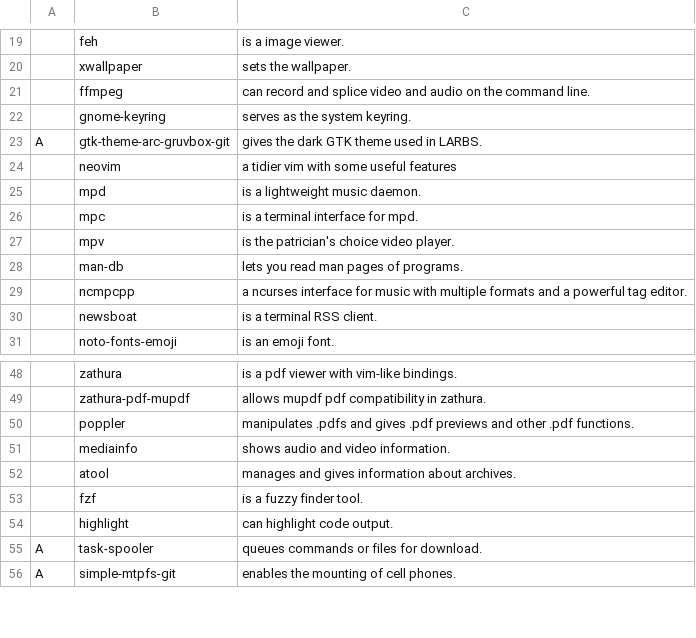
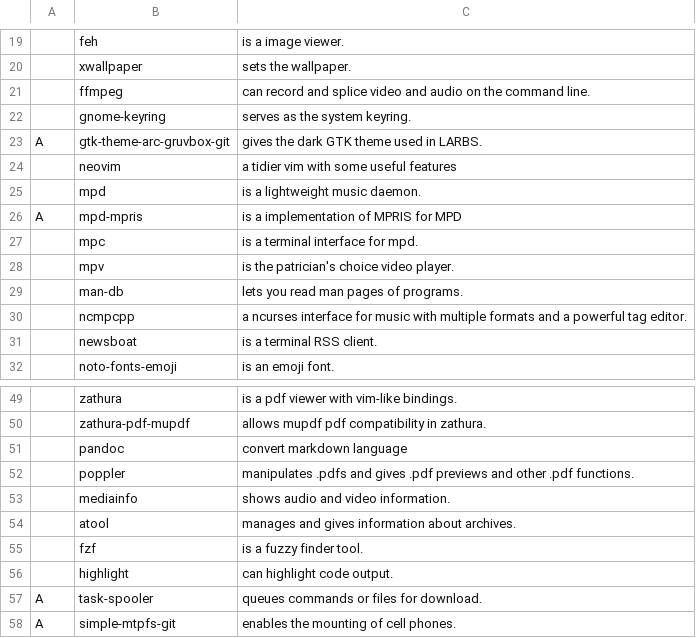
Before and after one commit to null2264/autorice-zi, a CSV file: progs.csv, drawn as a sheet; only a part is shown, gaps mark what is left out; the diff names each change by its address in the sheet, - before the commit and + after, or states it on an @@ line.

Commit message:
+ Added few programs to progs.csv

```diff
--- a/progs.csv
+++ b/progs.csv
+row 26: A | mpd-mpris | is a implementation of MPRIS for MPD
+row 51:  | pandoc | convert markdown language
```
